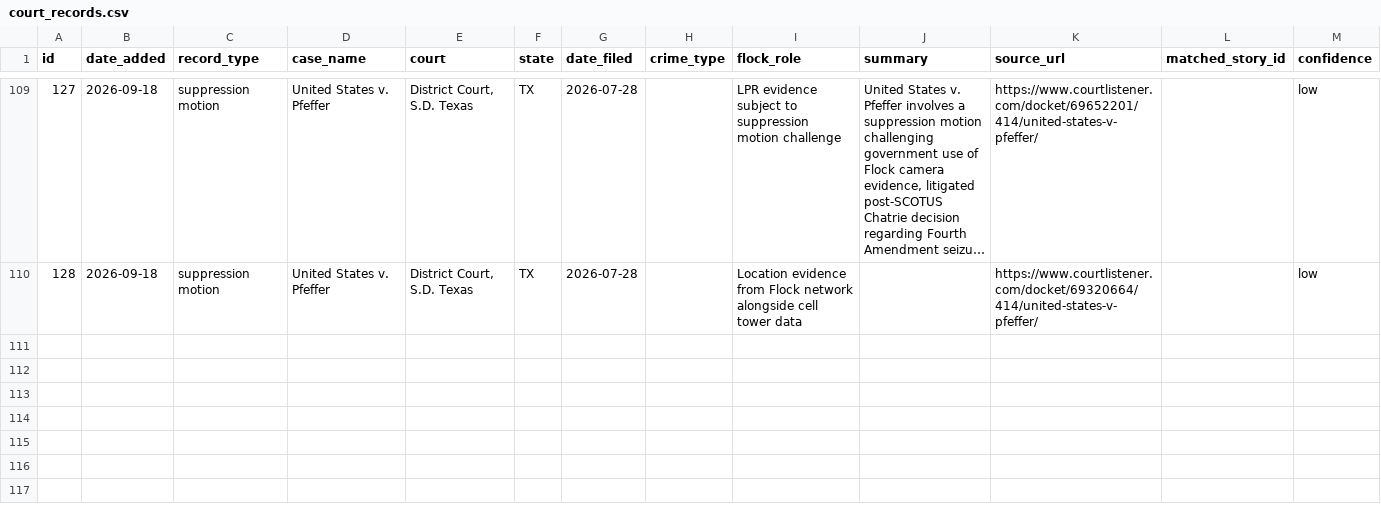
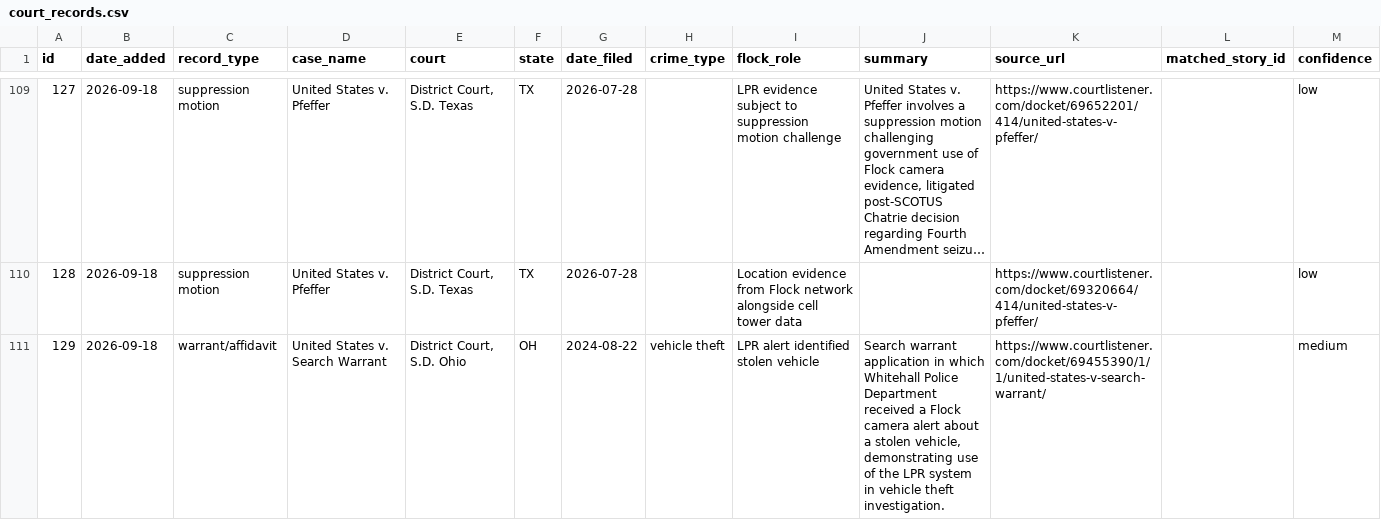
Before and after one commit to CharlesFainLehman/flock-crime-tracker, a CSV file: data/court_records.csv, drawn as a sheet; only a part is shown, gaps mark what is left out; long unchanged cells end in …; the diff names each change by its address in the sheet, - before the commit and + after, or states it on an @@ line.

```diff
--- a/data/court_records.csv
+++ b/data/court_records.csv
+row 111: 129 | 2026-09-18 | warrant/affidavit | United States v. Search Warrant | District Court, S.D. Ohio | OH | 2024-08-22 | vehicle theft | LPR alert identified stolen vehicle | Search warrant application in which Whitehall Police Department received a Flock camera alert about a stolen vehicle, demonstrating use of the LPR system in vehicle theft investigation. | https://www.courtlistener.com/docket/69455390/1/1/united-states-v-search-warrant/ |  | medium
```
Also changed, not shown: 1 other file.
